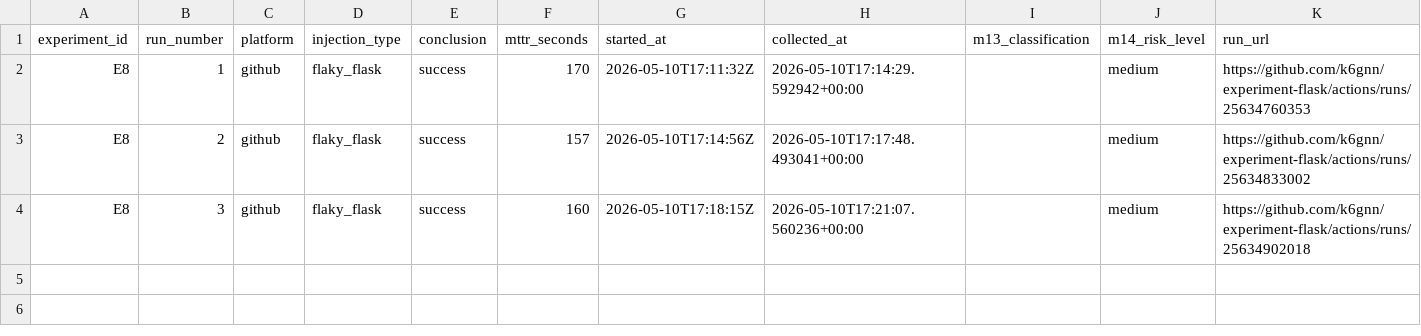
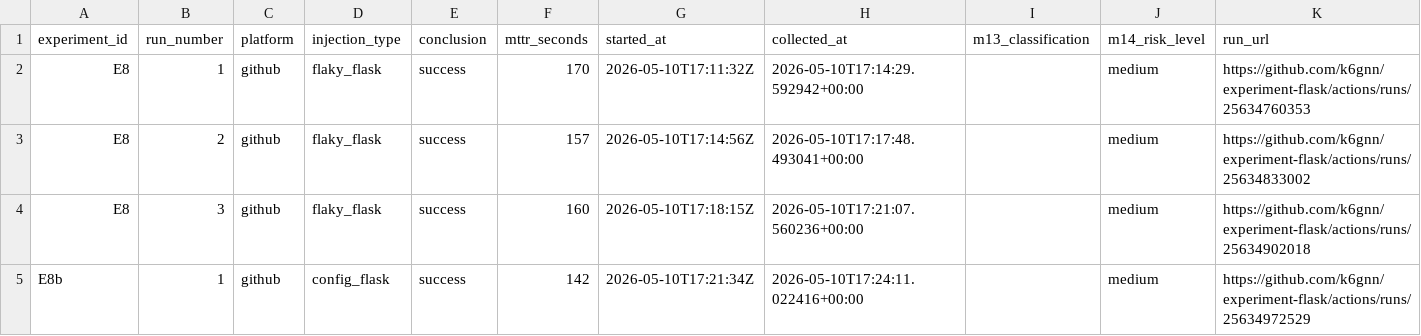
Before and after one commit to k6gnn/experiment-flask, a CSV file: experiment_results/results.csv, drawn as a sheet; the diff names each change by its address in the sheet, - before the commit and + after, or states it on an @@ line.

Commit message:
restore: E8b run 1 - config_flask - github

```diff
--- a/experiment_results/results.csv
+++ b/experiment_results/results.csv
+row 5: E8b | 1 | github | config_flask | success | 142 | 2026-05-10T17:21:34Z | 2026-05-10T17:24:11.022416+00:00 |  | medium | https://github.com/k6gnn/experiment-flask/actions/runs/25634972529
```
Also changed, not shown: 4 other files.
